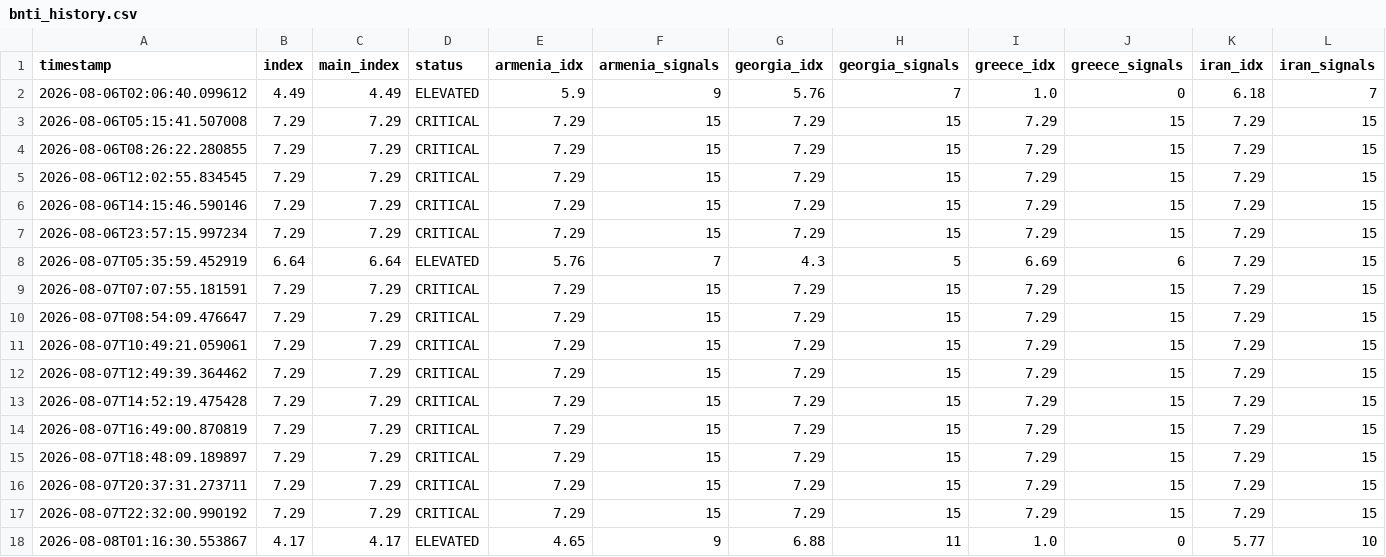
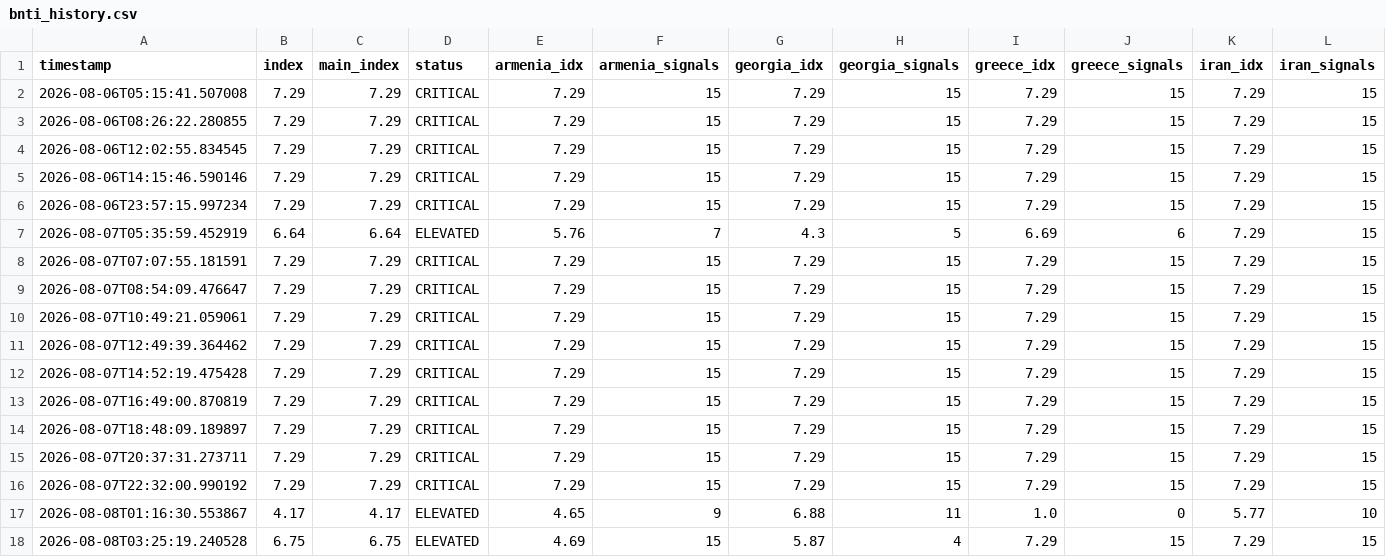
Before and after one commit to SDCofA/border-neighbor-threat-index, a CSV file: bnti_history.csv, drawn as a sheet; only a part is shown; removed rows and columns are numbered as before the commit, all else as after; rows hold the shown columns only; the diff names each change by its address in the sheet, - before the commit and + after, or states it on an @@ line.

```diff
--- a/bnti_history.csv
+++ b/bnti_history.csv
-row 2: 2026-08-06T02:06:40.099612 | 4.49 | 4.49 | ELEVATED | 5.9 | 9 | 5.76 | 7 | 1.0 | 0 | 6.18 | 7
+row 18: 2026-08-08T03:25:19.240528 | 6.75 | 6.75 | ELEVATED | 4.69 | 15 | 5.87 | 4 | 7.29 | 15 | 7.29 | 15
```
Also changed, not shown: 2 other files.
